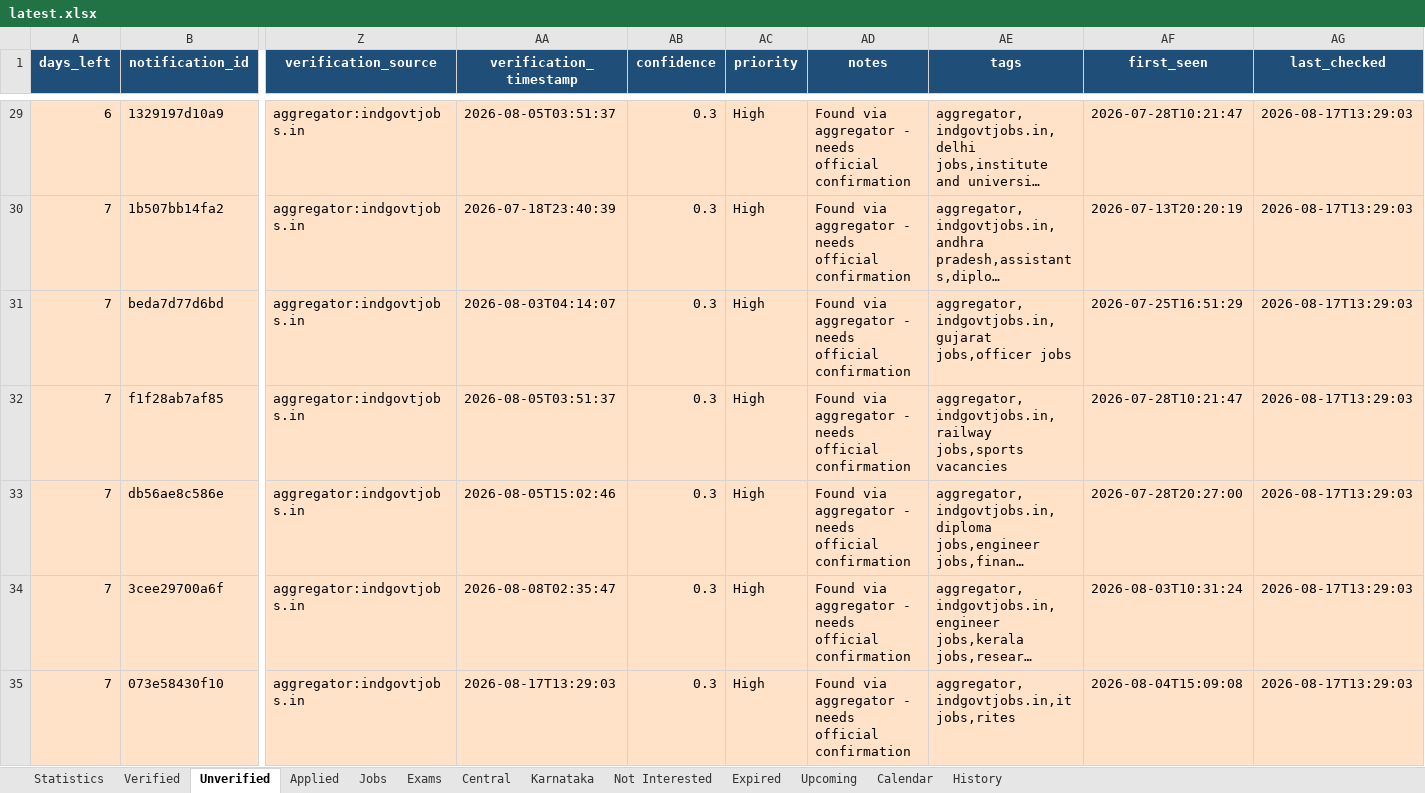
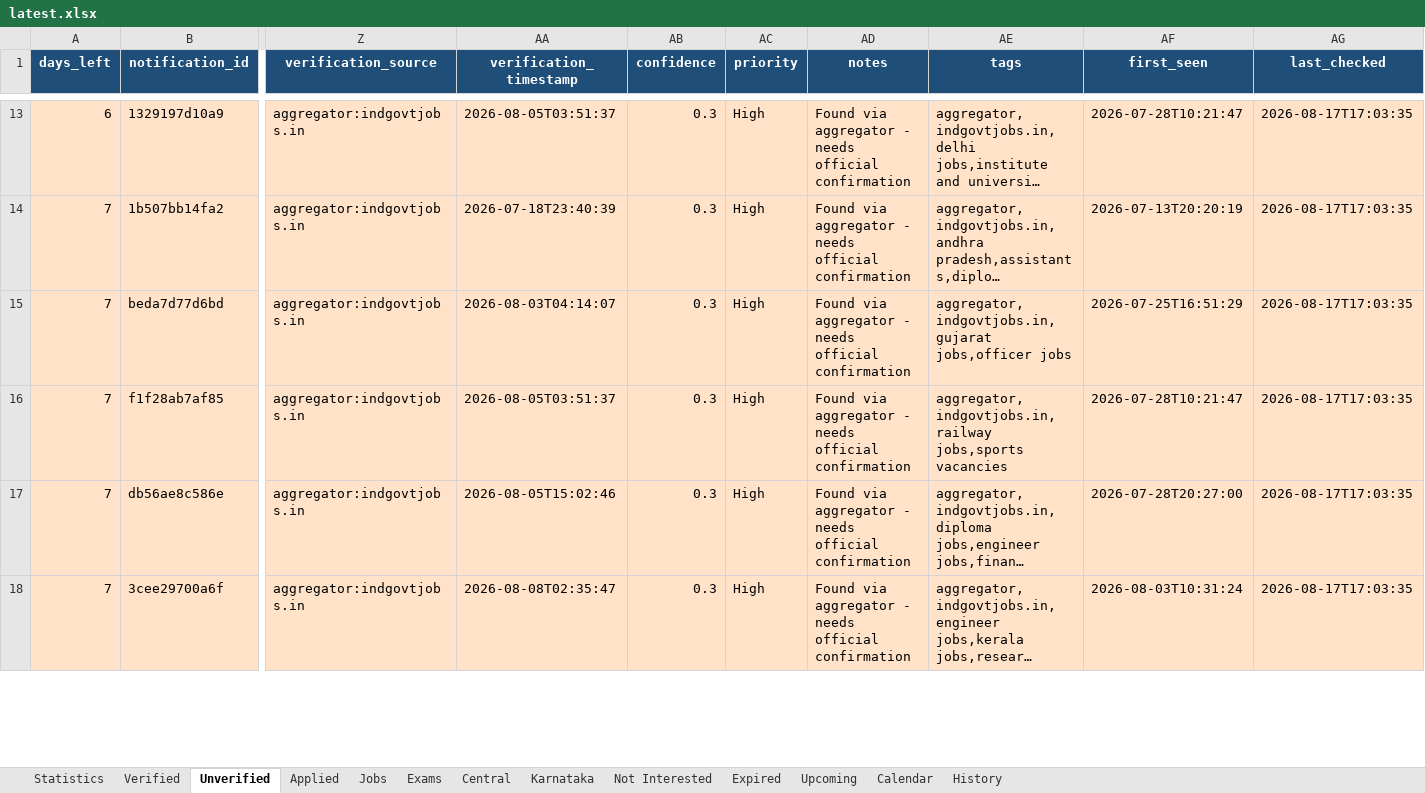
Before and after one commit to DarkWeb2024/govt-jobs-tracker, an Excel workbook: docs/data/latest.xlsx, sheet Unverified, drawn as a sheet; only a part is shown, gaps mark what is left out; long unchanged cells end in …; values as stored, in another font and other column widths than the file's, no borders; removed rows and columns are numbered as before the commit, all else as after; rows hold the shown columns only; the diff covers the shown part only; the diff names each change by its address in the sheet, - before the commit and + after, or states it on an @@ line.

```diff
--- a/docs/data/latest.xlsx (sheet Unverified)
+++ b/docs/data/latest.xlsx (sheet Unverified)
-AG13:AG18 (last_checked): 2026-08-17T13:29:03
+AG13:AG18 (last_checked): 2026-08-17T17:03:35
-row 35: 7 | 073e58430f10 | aggregator:indgovtjobs.in | 2026-08-17T13:29:03 | 0.3 | High | Found via aggregator - needs official confirmation | aggregator,indgovtjobs.in,it jobs,rites | 2026-08-04T15:09:08 | 2026-08-17T13:29:03
```
Also changed, not shown: 66 removed rows and 544 edited cells elsewhere in this sheet, sheet History, sheet Verified, sheet Jobs, sheet Central, sheet Karnataka, sheet Expired, 5 more sheets, 5 other files.
